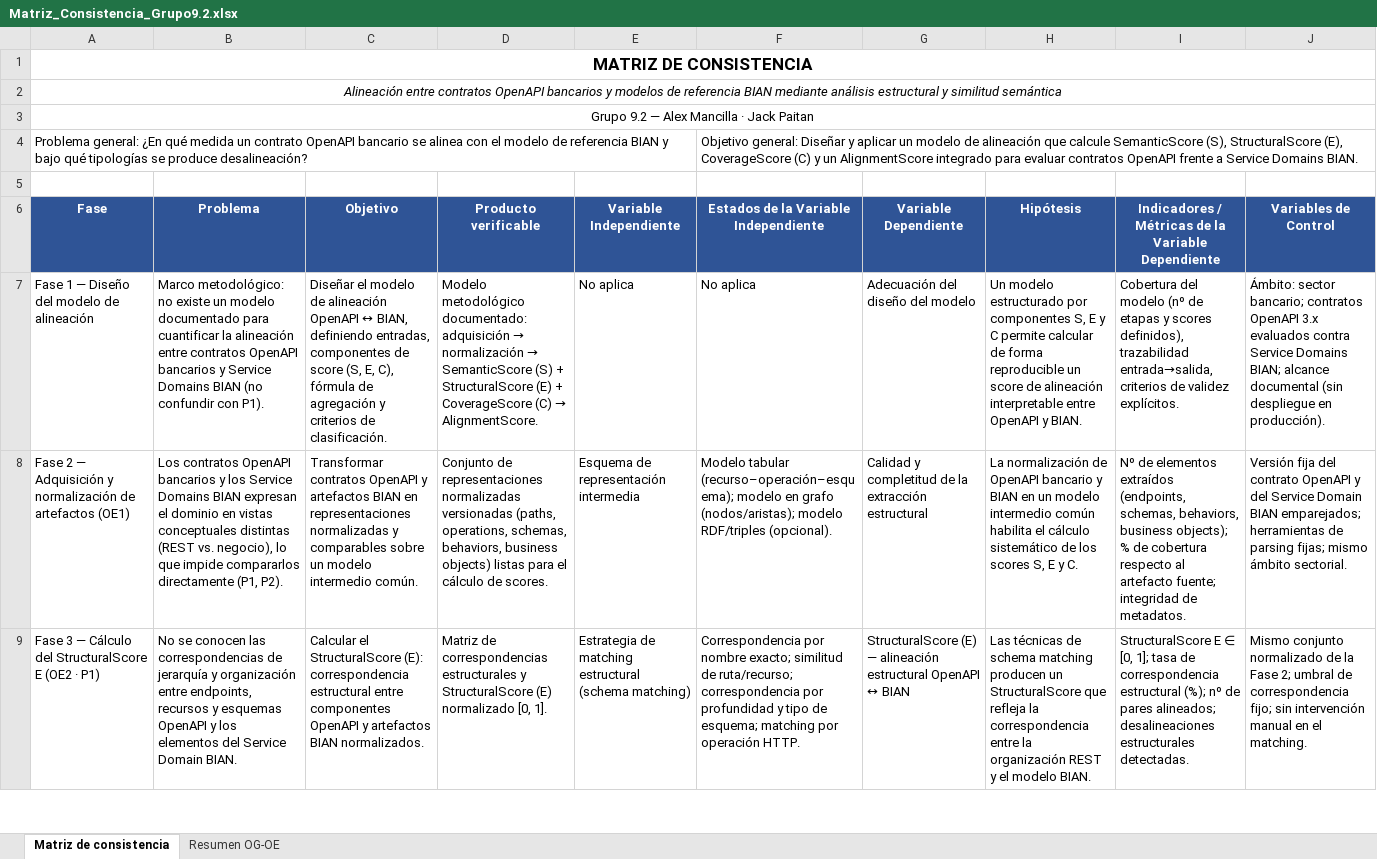
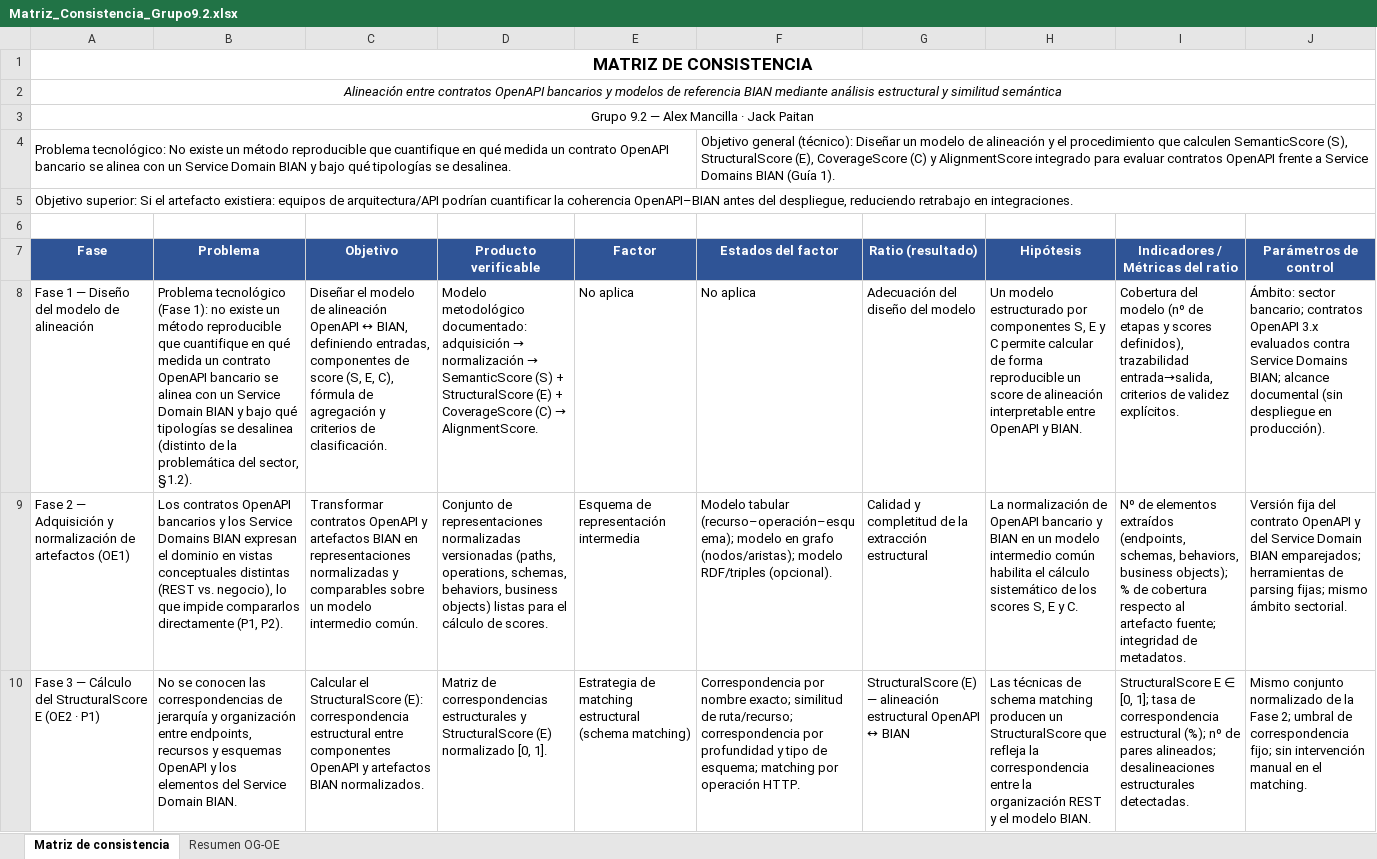
Before and after one commit to denniskano/plan-tesis, an Excel workbook: anexos/Matriz_Consistencia_Grupo9.2.xlsx, sheet Matriz de consistencia, drawn as a sheet; only a part is shown; values as stored, in another font and other column widths than the file's, no borders; removed rows and columns are numbered as before the commit, all else as after; the diff names each change by its address in the sheet, - before the commit and + after, or states it on an @@ line.

```diff
--- a/anexos/Matriz_Consistencia_Grupo9.2.xlsx (sheet Matriz de consistencia)
+++ b/anexos/Matriz_Consistencia_Grupo9.2.xlsx (sheet Matriz de consistencia)
-row 4: Problema general: ¿En qué medida un contrato OpenAPI bancario se alinea con el modelo de referencia BIAN y bajo qué tipologías se produce desalineación? |  |  |  |  | Objetivo general: Diseñar y aplicar un modelo de alineación que calcule SemanticScore (S), StructuralScore (E), CoverageScore (C) y un AlignmentScore integrado para evaluar contratos OpenAPI frente a Service Domains BIAN.
+row 4: Problema tecnológico: No existe un método reproducible que cuantifique en qué medida un contrato OpenAPI bancario se alinea con un Service Domain BIAN y bajo qué tipologías se desalinea. |  |  |  |  | Objetivo general (técnico): Diseñar un modelo de alineación y el procedimiento que calculen SemanticScore (S), StructuralScore (E), CoverageScore (C) y AlignmentScore integrado para evaluar contratos OpenAPI frente a Service Domains BIAN (Guía 1).
+row 5: Objetivo superior: Si el artefacto existiera: equipos de arquitectura/API podrían cuantificar la coherencia OpenAPI–BIAN antes del despliegue, reduciendo retrabajo en integraciones.
-E7: Variable Independiente
+E7: Factor
-F7: Estados de la Variable Independiente
+F7: Estados del factor
-G7: Variable Dependiente
+G7: Ratio (resultado)
-I7: Indicadores / Métricas de la Variable Dependiente
+I7: Indicadores / Métricas del ratio
-J7: Variables de Control
+J7: Parámetros de control
-B8 (Problema): Marco metodológico: no existe un modelo documentado para cuantificar la alineación entre contratos OpenAPI bancarios y Service Domains BIAN (no confundir con P1).
+B8 (Problema): Problema tecnológico (Fase 1): no existe un método reproducible que cuantifique en qué medida un contrato OpenAPI bancario se alinea con un Service Domain BIAN y bajo qué tipologías se desalinea (distinto de la problemática del sector, §1.2).
```
Also changed, not shown: sheet Resumen OG-OE, 42 other files.
